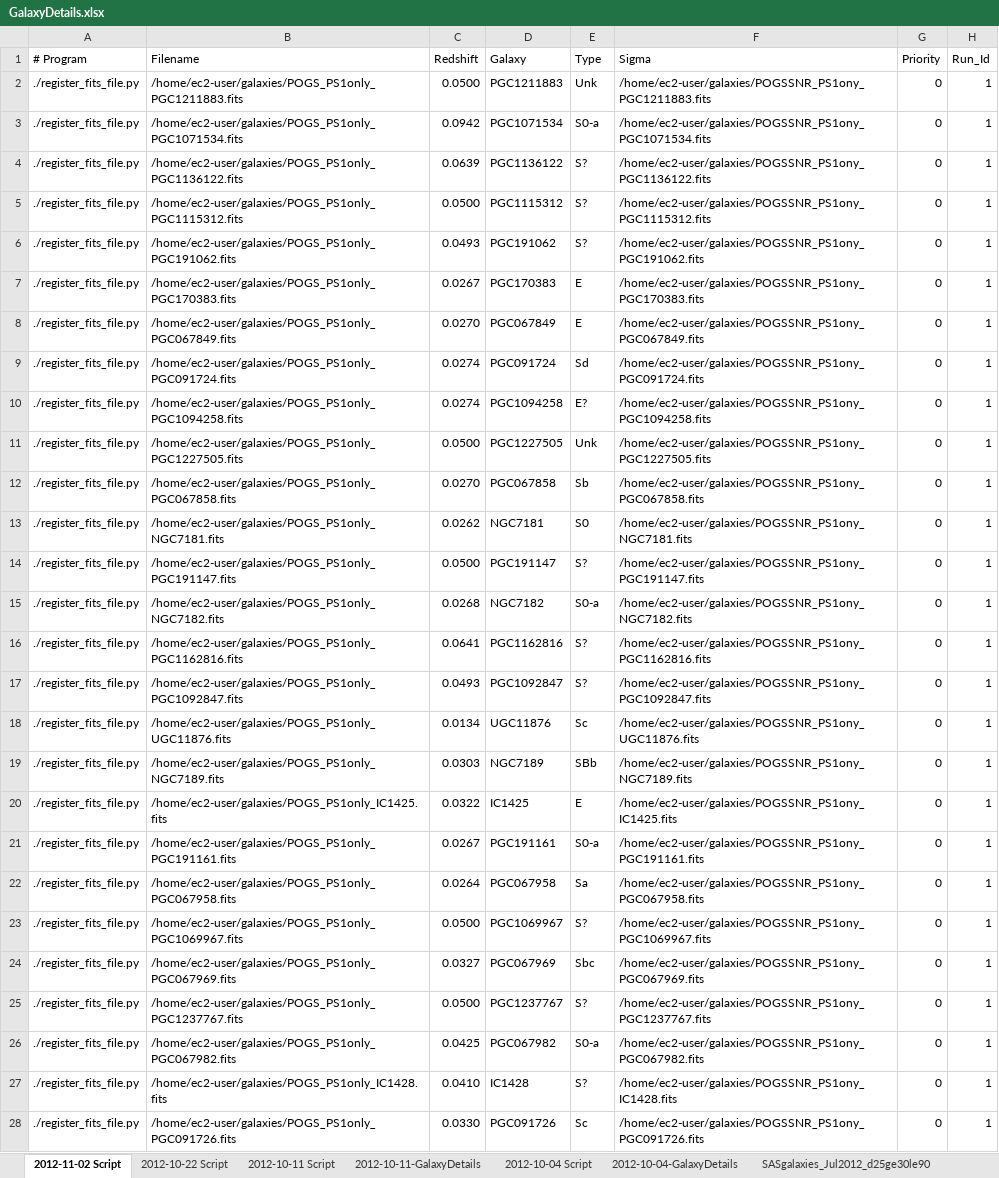
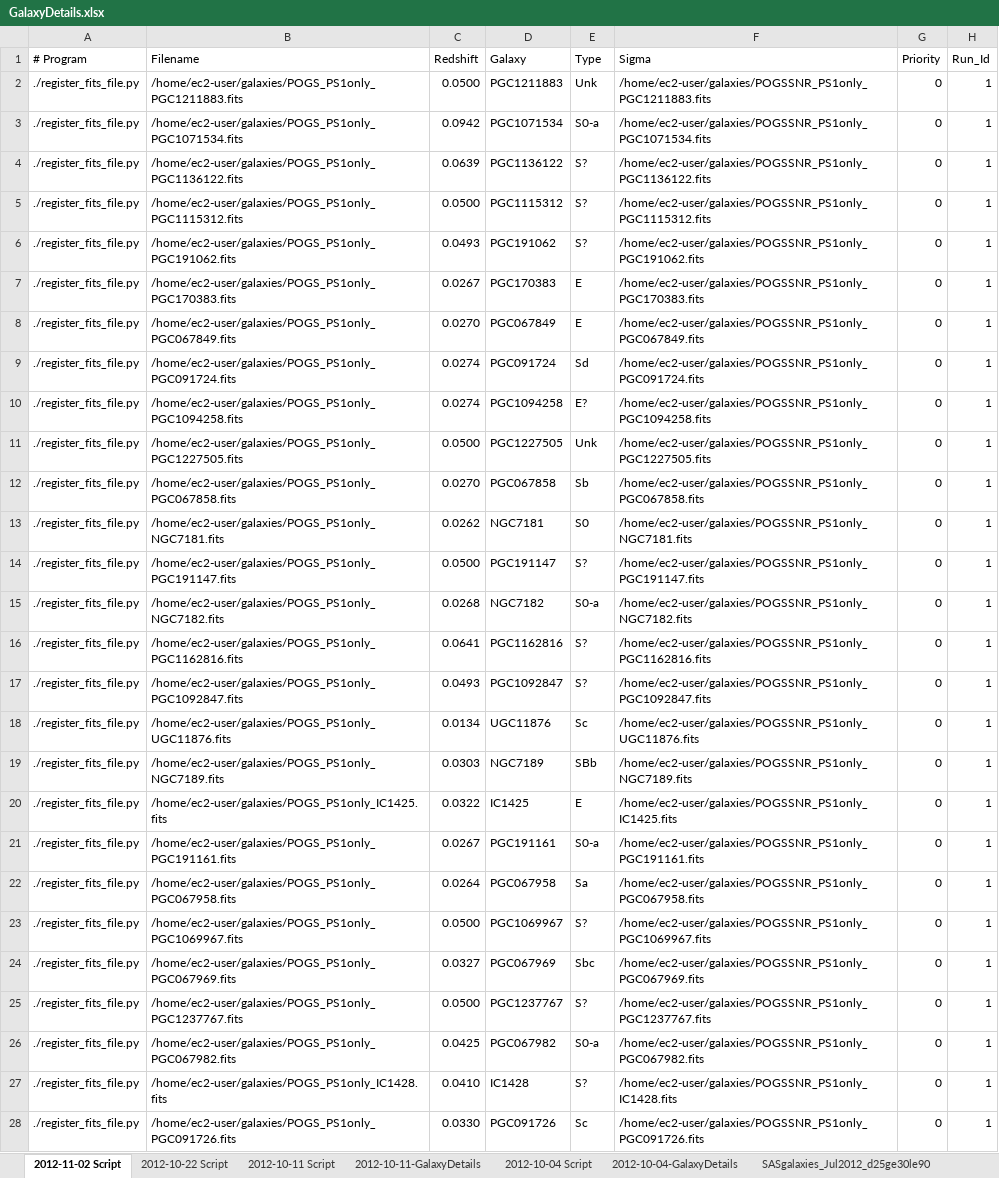
Before and after one commit to ICRAR/boinc-magphys, an Excel workbook: galaxy-registration/GalaxyDetails.xlsx, sheet 2012-11-02 Script, drawn as a sheet; only a part is shown; values as stored, in another font and other column widths than the file's, no borders; the diff covers the shown part only; the diff names each change by its address in the sheet, - before the commit and + after, or states it on an @@ line.

Commit message:
Corrected more typos

```diff
--- a/galaxy-registration/GalaxyDetails.xlsx (sheet 2012-11-02 Script)
+++ b/galaxy-registration/GalaxyDetails.xlsx (sheet 2012-11-02 Script)
-F2 (Sigma): /home/ec2-user/galaxies/POGSSNR_PS1ony_PGC1211883.fits
+F2 (Sigma): /home/ec2-user/galaxies/POGSSNR_PS1only_PGC1211883.fits
-F3 (Sigma): /home/ec2-user/galaxies/POGSSNR_PS1ony_PGC1071534.fits
+F3 (Sigma): /home/ec2-user/galaxies/POGSSNR_PS1only_PGC1071534.fits
-F4 (Sigma): /home/ec2-user/galaxies/POGSSNR_PS1ony_PGC1136122.fits
+F4 (Sigma): /home/ec2-user/galaxies/POGSSNR_PS1only_PGC1136122.fits
-F5 (Sigma): /home/ec2-user/galaxies/POGSSNR_PS1ony_PGC1115312.fits
+F5 (Sigma): /home/ec2-user/galaxies/POGSSNR_PS1only_PGC1115312.fits
-F6 (Sigma): /home/ec2-user/galaxies/POGSSNR_PS1ony_PGC191062.fits
+F6 (Sigma): /home/ec2-user/galaxies/POGSSNR_PS1only_PGC191062.fits
-F7 (Sigma): /home/ec2-user/galaxies/POGSSNR_PS1ony_PGC170383.fits
+F7 (Sigma): /home/ec2-user/galaxies/POGSSNR_PS1only_PGC170383.fits
-F8 (Sigma): /home/ec2-user/galaxies/POGSSNR_PS1ony_PGC067849.fits
+F8 (Sigma): /home/ec2-user/galaxies/POGSSNR_PS1only_PGC067849.fits
-F9 (Sigma): /home/ec2-user/galaxies/POGSSNR_PS1ony_PGC091724.fits
+F9 (Sigma): /home/ec2-user/galaxies/POGSSNR_PS1only_PGC091724.fits
-F10 (Sigma): /home/ec2-user/galaxies/POGSSNR_PS1ony_PGC1094258.fits
+F10 (Sigma): /home/ec2-user/galaxies/POGSSNR_PS1only_PGC1094258.fits
-F11 (Sigma): /home/ec2-user/galaxies/POGSSNR_PS1ony_PGC1227505.fits
+F11 (Sigma): /home/ec2-user/galaxies/POGSSNR_PS1only_PGC1227505.fits
-F12 (Sigma): /home/ec2-user/galaxies/POGSSNR_PS1ony_PGC067858.fits
+F12 (Sigma): /home/ec2-user/galaxies/POGSSNR_PS1only_PGC067858.fits
-F13 (Sigma): /home/ec2-user/galaxies/POGSSNR_PS1ony_NGC7181.fits
+F13 (Sigma): /home/ec2-user/galaxies/POGSSNR_PS1only_NGC7181.fits
-F14 (Sigma): /home/ec2-user/galaxies/POGSSNR_PS1ony_PGC191147.fits
+F14 (Sigma): /home/ec2-user/galaxies/POGSSNR_PS1only_PGC191147.fits
-F15 (Sigma): /home/ec2-user/galaxies/POGSSNR_PS1ony_NGC7182.fits
+F15 (Sigma): /home/ec2-user/galaxies/POGSSNR_PS1only_NGC7182.fits
-F16 (Sigma): /home/ec2-user/galaxies/POGSSNR_PS1ony_PGC1162816.fits
+F16 (Sigma): /home/ec2-user/galaxies/POGSSNR_PS1only_PGC1162816.fits
-F17 (Sigma): /home/ec2-user/galaxies/POGSSNR_PS1ony_PGC1092847.fits
+F17 (Sigma): /home/ec2-user/galaxies/POGSSNR_PS1only_PGC1092847.fits
-F18 (Sigma): /home/ec2-user/galaxies/POGSSNR_PS1ony_UGC11876.fits
+F18 (Sigma): /home/ec2-user/galaxies/POGSSNR_PS1only_UGC11876.fits
-F19 (Sigma): /home/ec2-user/galaxies/POGSSNR_PS1ony_NGC7189.fits
+F19 (Sigma): /home/ec2-user/galaxies/POGSSNR_PS1only_NGC7189.fits
-F20 (Sigma): /home/ec2-user/galaxies/POGSSNR_PS1ony_IC1425.fits
+F20 (Sigma): /home/ec2-user/galaxies/POGSSNR_PS1only_IC1425.fits
-F21 (Sigma): /home/ec2-user/galaxies/POGSSNR_PS1ony_PGC191161.fits
+F21 (Sigma): /home/ec2-user/galaxies/POGSSNR_PS1only_PGC191161.fits
-F22 (Sigma): /home/ec2-user/galaxies/POGSSNR_PS1ony_PGC067958.fits
+F22 (Sigma): /home/ec2-user/galaxies/POGSSNR_PS1only_PGC067958.fits
-F23 (Sigma): /home/ec2-user/galaxies/POGSSNR_PS1ony_PGC1069967.fits
+F23 (Sigma): /home/ec2-user/galaxies/POGSSNR_PS1only_PGC1069967.fits
-F24 (Sigma): /home/ec2-user/galaxies/POGSSNR_PS1ony_PGC067969.fits
+F24 (Sigma): /home/ec2-user/galaxies/POGSSNR_PS1only_PGC067969.fits
-F25 (Sigma): /home/ec2-user/galaxies/POGSSNR_PS1ony_PGC1237767.fits
+F25 (Sigma): /home/ec2-user/galaxies/POGSSNR_PS1only_PGC1237767.fits
-F26 (Sigma): /home/ec2-user/galaxies/POGSSNR_PS1ony_PGC067982.fits
+F26 (Sigma): /home/ec2-user/galaxies/POGSSNR_PS1only_PGC067982.fits
-F27 (Sigma): /home/ec2-user/galaxies/POGSSNR_PS1ony_IC1428.fits
+F27 (Sigma): /home/ec2-user/galaxies/POGSSNR_PS1only_IC1428.fits
-F28 (Sigma): /home/ec2-user/galaxies/POGSSNR_PS1ony_PGC091726.fits
+F28 (Sigma): /home/ec2-user/galaxies/POGSSNR_PS1only_PGC091726.fits
```
Also changed, not shown: 217 edited cells elsewhere in this sheet, 2 other files.
